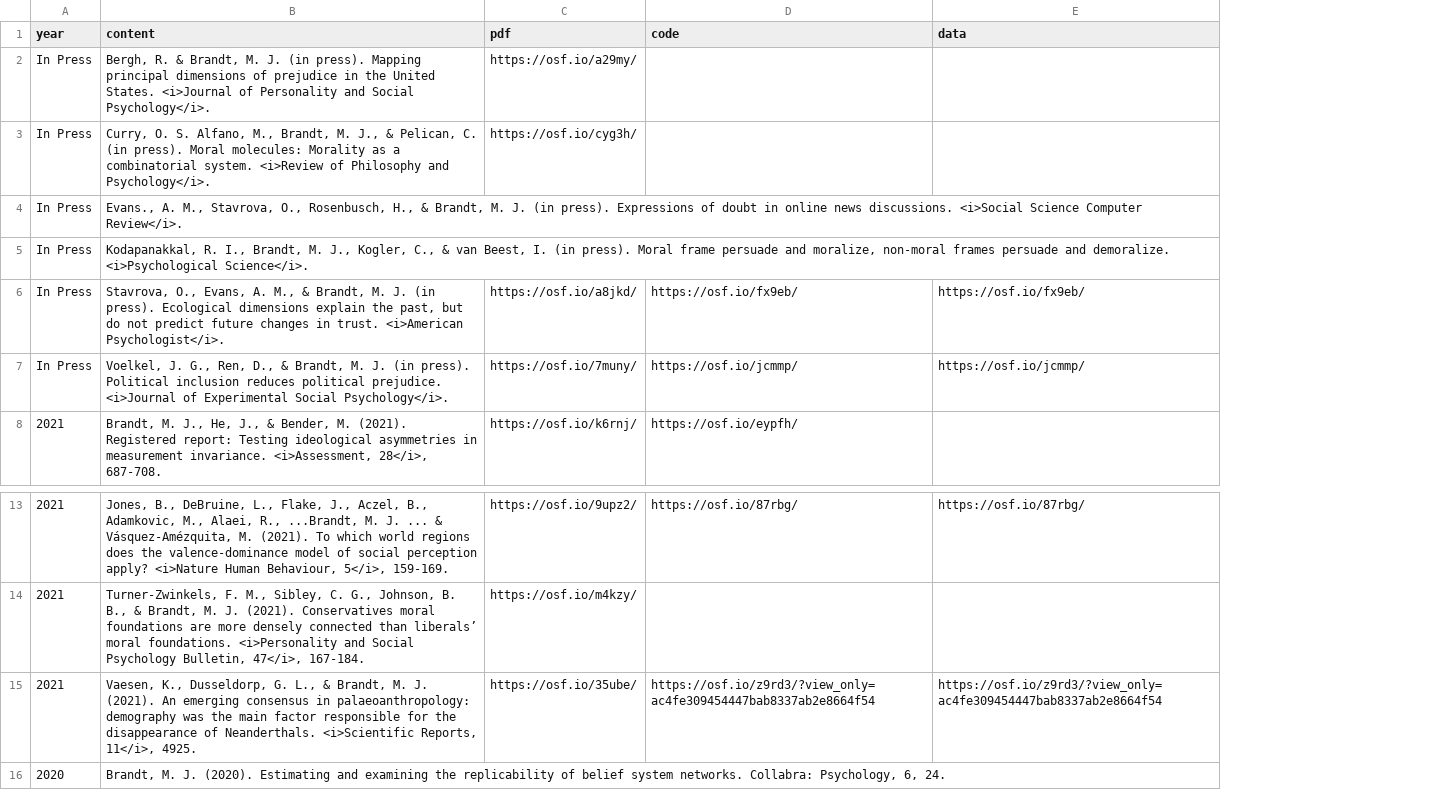
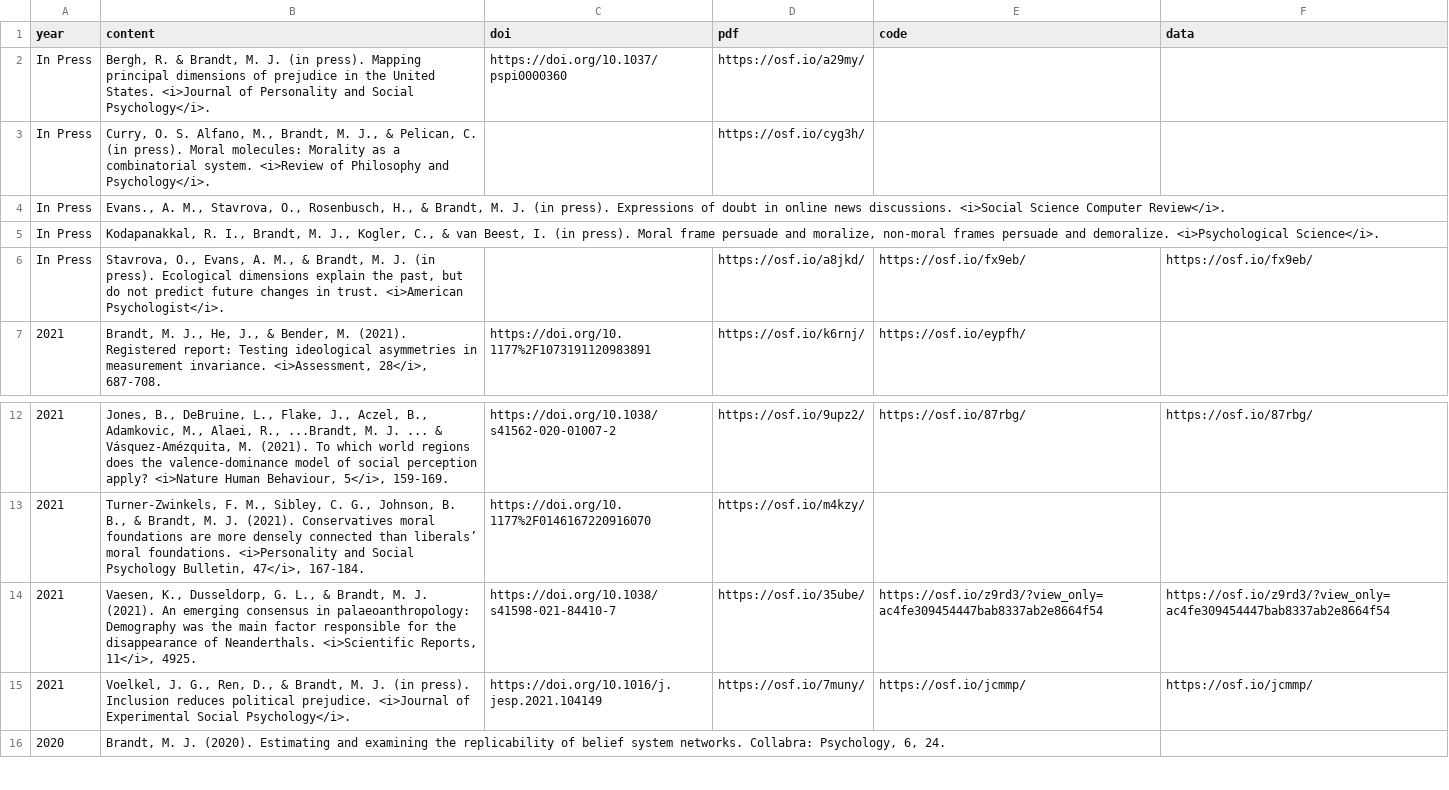
Before and after one commit to mjbsp/tbslab, a CSV file: static/data/pubs.csv, drawn as a sheet; only a part is shown, gaps mark what is left out; removed rows and columns are numbered as before the commit, all else as after; the diff names each change by its address in the sheet, - before the commit and + after, or states it on an @@ line.

```diff
--- a/static/data/pubs.csv
+++ b/static/data/pubs.csv
+column C (doi), rows 2-7: https://doi.org/10.1037/pspi0000360 |  |  |  |  | https://doi.org/10.1177%2F1073191120983891; rows 12-14: https://doi.org/10.1038/s41562-020-01007-2 | https://doi.org/10.1177%2F0146167220916070 | https://doi.org/10.1038/s41598-021-84410-7
-row 7: In Press | Voelkel, J. G., Ren, D., & Brandt, M. J. (in press). Political inclusion reduces political prejudice. <i>Journal of Experimental Social Psychology</i>. | https://osf.io/7muny/ | https://osf.io/jcmmp/ | https://osf.io/jcmmp/
-B14 (content): …in palaeoanthropology: demography was the…
+B14 (content): …in palaeoanthropology: Demography was the…
+row 15: 2021 | Voelkel, J. G., Ren, D., & Brandt, M. J. (in press). Inclusion reduces political prejudice. <i>Journal of Experimental Social Psychology</i>. | https://doi.org/10.1016/j.jesp.2021.104149 | https://osf.io/7muny/ | https://osf.io/jcmmp/ | https://osf.io/jcmmp/
```
Also changed, not shown: 2 other files.
